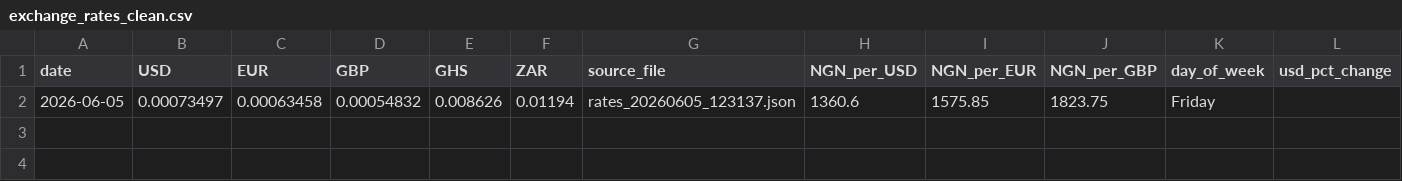
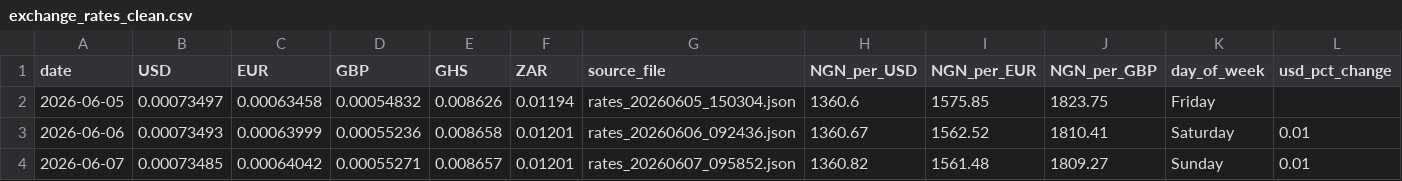
Before and after one commit to Mr-Martynz/nigeria-market-intelligence, a CSV file: data/processed/exchange_rates_clean.csv, drawn as a sheet; only a part is shown; rows hold the shown columns only; the diff names each change by its address in the sheet, - before the commit and + after, or states it on an @@ line.

Commit message:
update: sync latest data and regenerate dashboard

```diff
--- a/data/processed/exchange_rates_clean.csv
+++ b/data/processed/exchange_rates_clean.csv
-G2 (source_file): rates_20260605_123137.json
+G2 (source_file): rates_20260605_150304.json
+row 3: 2026-06-06 | 0.00073493 | 0.00063999 | 0.00055236 | 0.008658 | 0.01201 | rates_20260606_092436.json | 1360.67 | 1562.52 | 1810.41 | Saturday | 0.01
+row 4: 2026-06-07 | 0.00073485 | 0.00064042 | 0.00055271 | 0.008657 | 0.01201 | rates_20260607_095852.json | 1360.82 | 1561.48 | 1809.27 | Sunday | 0.01
```
Also changed, not shown: 5 other files.
